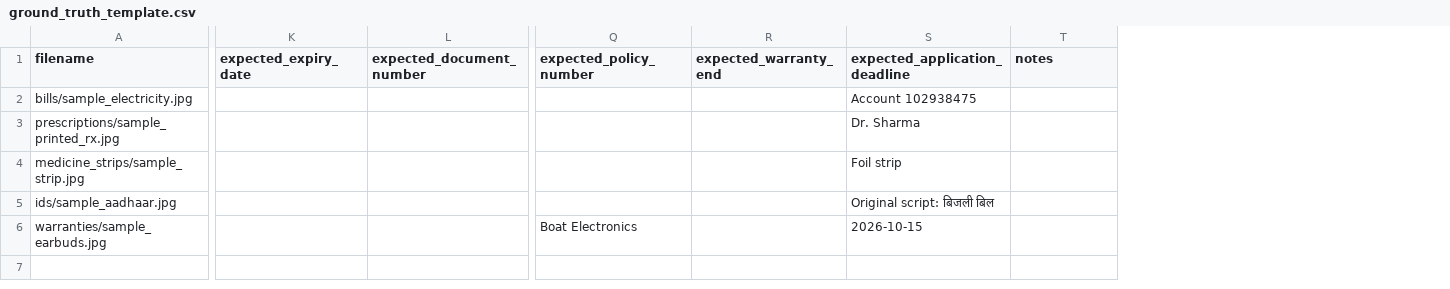
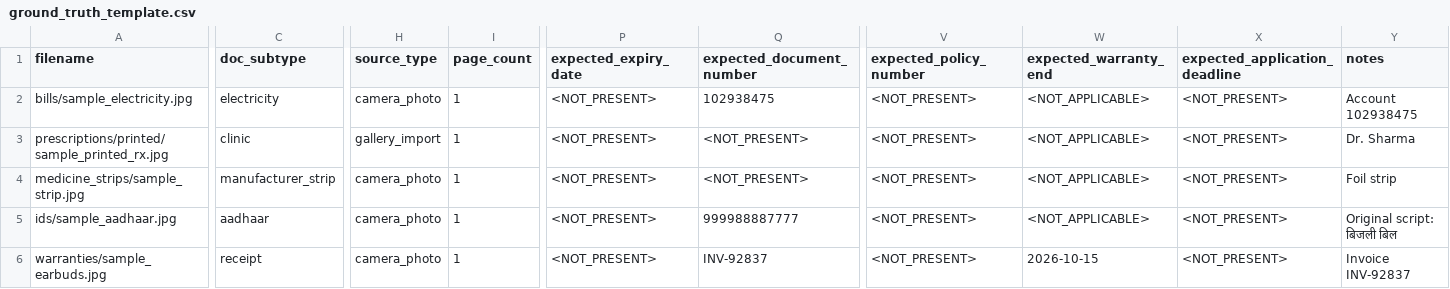
Before and after one commit to AniketBhatia2091/YAAD, a CSV file: tools/ocr_spike/ground_truth_template.csv, drawn as a sheet; only a part is shown, gaps mark what is left out; addresses are those after the commit; the diff covers the shown part only; the diff names each change by its address in the sheet, - before the commit and + after, or states it on an @@ line.

```diff
--- a/tools/ocr_spike/ground_truth_template.csv
+++ b/tools/ocr_spike/ground_truth_template.csv
+column C (doc_subtype), rows 2-6: electricity | clinic | manufacturer_strip | aadhaar | receipt
+column H (source_type), rows 2-6: camera_photo | gallery_import | camera_photo | camera_photo | camera_photo
+column I (page_count), rows 2-6: all 1
-P2:P6 (expected_expiry_date): (empty)
+P2:P6 (expected_expiry_date): <NOT_PRESENT>
-Q2 (expected_document_number): (empty)
+Q2 (expected_document_number): 102938475
-V2:V5 (expected_policy_number): (empty)
+V2:V5 (expected_policy_number): <NOT_PRESENT>
-W2:W5 (expected_warranty_end): (empty)
+W2:W5 (expected_warranty_end): <NOT_APPLICABLE>
-X2 (expected_application_deadline): Account 102938475
+X2 (expected_application_deadline): <NOT_PRESENT>
-Y2 (notes): (empty)
+Y2 (notes): Account 102938475
-A3 (filename): prescriptions/sample_printed_rx.jpg
+A3 (filename): prescriptions/printed/sample_printed_rx.jpg
-Q3:Q4 (expected_document_number): (empty)
+Q3:Q4 (expected_document_number): <NOT_PRESENT>
-X3 (expected_application_deadline): Dr. Sharma
+X3 (expected_application_deadline): <NOT_PRESENT>
-Y3 (notes): (empty)
+Y3 (notes): Dr. Sharma
-X4 (expected_application_deadline): Foil strip
+X4 (expected_application_deadline): <NOT_PRESENT>
-Y4 (notes): (empty)
+Y4 (notes): Foil strip
-Q5 (expected_document_number): (empty)
+Q5 (expected_document_number): 999988887777
-X5 (expected_application_deadline): Original script: बिजली बिल
+X5 (expected_application_deadline): <NOT_PRESENT>
-Y5 (notes): (empty)
+Y5 (notes): Original script: बिजली बिल
-Q6 (expected_document_number): (empty)
+Q6 (expected_document_number): INV-92837
-V6 (expected_policy_number): Boat Electronics
+V6 (expected_policy_number): <NOT_PRESENT>
-W6 (expected_warranty_end): (empty)
+W6 (expected_warranty_end): 2026-10-15
-X6 (expected_application_deadline): 2026-10-15
+X6 (expected_application_deadline): <NOT_PRESENT>
-Y6 (notes): (empty)
+Y6 (notes): Invoice INV-92837
```
Also changed, not shown: 2 added columns, 1 removed column and 21 edited cells elsewhere in this file, tools/ocr_spike/ground_truth.csv, 9 other files.
